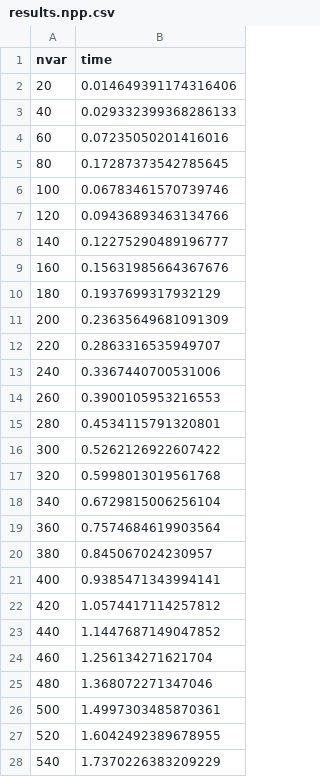
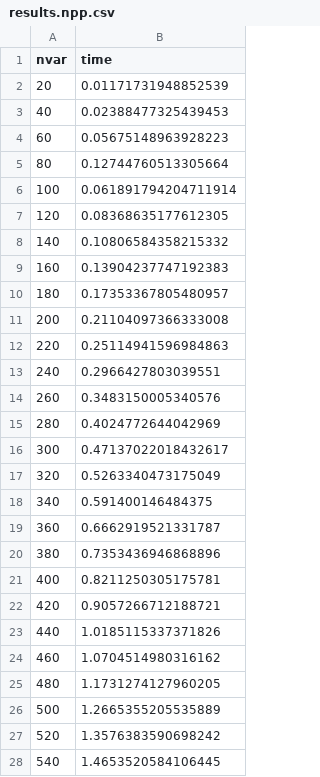
Before and after one commit to JuliaQUBO/ToQUBO-benchmark, a CSV file: benchmark/openqaoa/results.npp.csv, drawn as a sheet; only a part is shown; the diff covers the shown part only.

Commit message:
Save Benchmark Results [actions]

```diff
--- a/benchmark/openqaoa/results.npp.csv
+++ b/benchmark/openqaoa/results.npp.csv
@@ -1,28 +1,28 @@
 nvar,time
-20,0.014649391174316406
-40,0.029332399368286133
-60,0.07235050201416016
-80,0.17287373542785645
-100,0.06783461570739746
-120,0.09436893463134766
-140,0.12275290489196777
-160,0.15631985664367676
-180,0.1937699317932129
-200,0.23635649681091309
-220,0.2863316535949707
-240,0.3367440700531006
-260,0.3900105953216553
-280,0.4534115791320801
-300,0.5262126922607422
-320,0.5998013019561768
-340,0.6729815006256104
-360,0.7574684619903564
-380,0.845067024230957
-400,0.9385471343994141
-420,1.0574417114257812
-440,1.1447687149047852
-460,1.256134271621704
-480,1.368072271347046
-500,1.4997303485870361
-520,1.6042492389678955
-540,1.7370226383209229
+20,0.01171731948852539
+40,0.02388477325439453
+60,0.05675148963928223
+80,0.12744760513305664
+100,0.061891794204711914
+120,0.08368635177612305
+140,0.10806584358215332
+160,0.13904237747192383
+180,0.17353367805480957
+200,0.21104097366333008
+220,0.25114941596984863
+240,0.2966427803039551
+260,0.3483150005340576
+280,0.4024772644042969
+300,0.47137022018432617
+320,0.5263340473175049
+340,0.591400146484375
+360,0.6662919521331787
+380,0.7353436946868896
+400,0.8211250305175781
+420,0.9057266712188721
+440,1.0185115337371826
+460,1.0704514980316162
+480,1.1731274127960205
+500,1.2665355205535889
+520,1.3576383590698242
+540,1.4653520584106445
```
Also changed, not shown: 4 added rows and 19 edited cells elsewhere in this file, benchmark/ToQUBO/results.npp.csv, benchmark/dwave/results.npp.csv, 10 other files.
